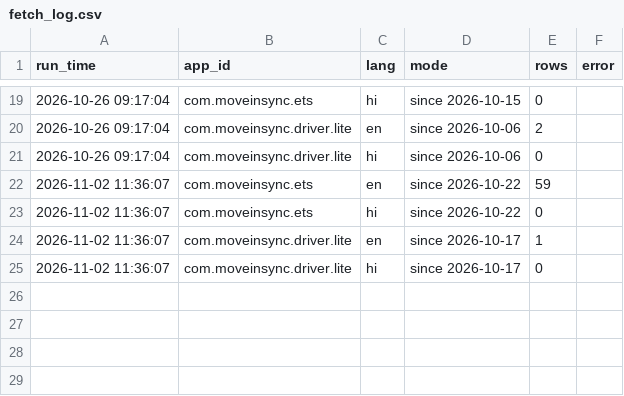
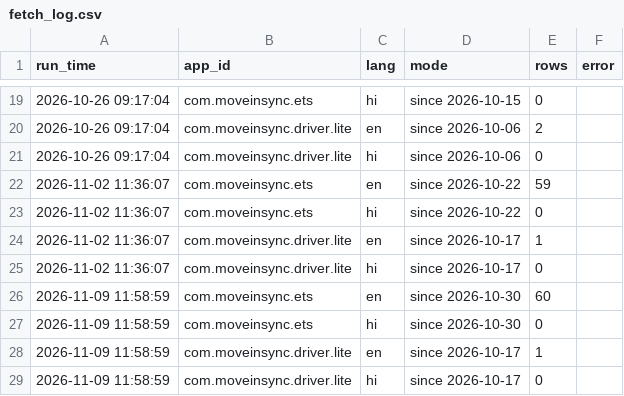
Before and after one commit to Heman1223/moveinsync-review-analyzer, a CSV file: data/fetch_log.csv, drawn as a sheet; only a part is shown, gaps mark what is left out; the diff names each change by its address in the sheet, - before the commit and + after, or states it on an @@ line.

```diff
--- a/data/fetch_log.csv
+++ b/data/fetch_log.csv
+row 26: 2026-11-09 11:58:59 | com.moveinsync.ets | en | since 2026-10-30 | 60
+row 27: 2026-11-09 11:58:59 | com.moveinsync.ets | hi | since 2026-10-30 | 0
+row 28: 2026-11-09 11:58:59 | com.moveinsync.driver.lite | en | since 2026-10-17 | 1
+row 29: 2026-11-09 11:58:59 | com.moveinsync.driver.lite | hi | since 2026-10-17 | 0
```
Also changed, not shown: data/benchmark.csv, data/snapshots.csv, 4 other files.
